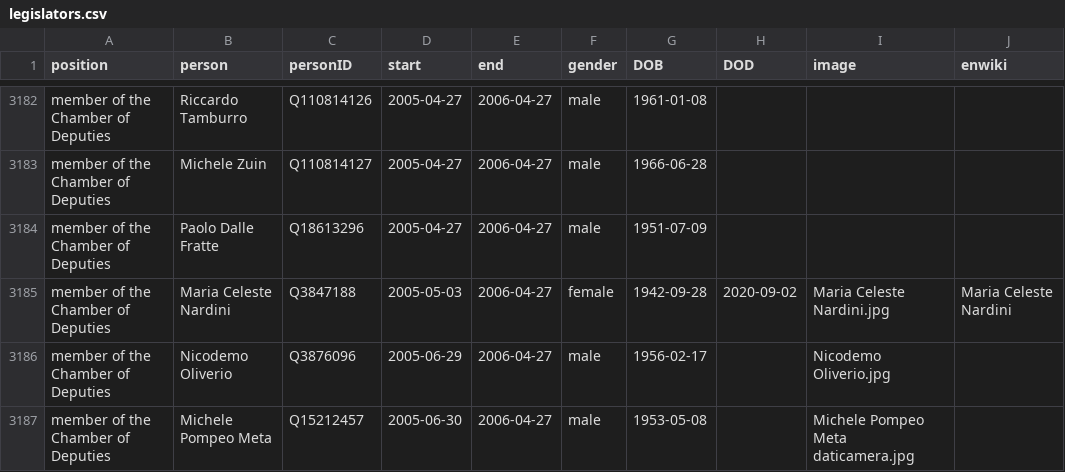
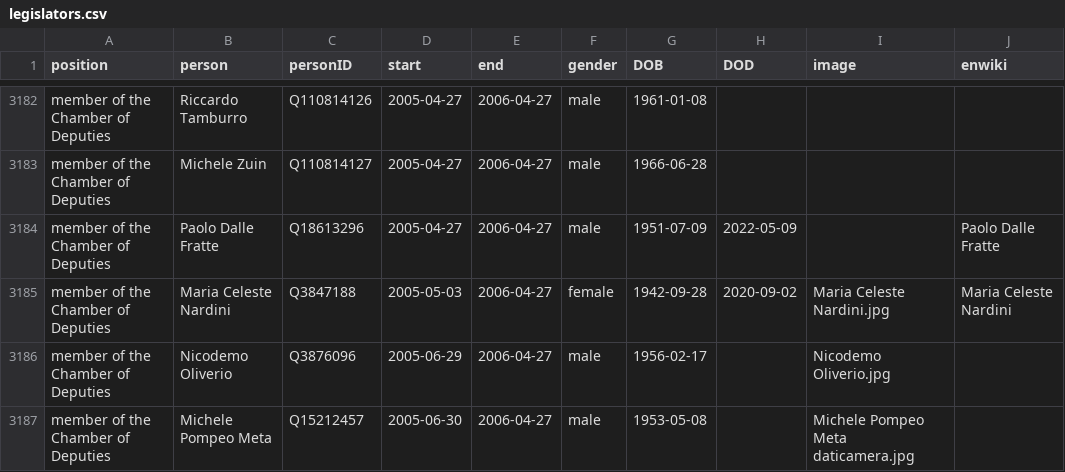
Before and after one commit to every-politician-scrapers/italy-ministers, a CSV file: html/legislators.csv, drawn as a sheet; only a part is shown, gaps mark what is left out.

Commit message:
PCB update

```diff
--- a/html/legislators.csv
+++ b/html/legislators.csv
@@ -3183,3 +3183,3 @@ member of the Chamber of Deputies,Riccardo Tamburro,Q110814126,2005-04-27,2006-0
 member of the Chamber of Deputies,Michele Zuin,Q110814127,2005-04-27,2006-04-27,male,1966-06-28,,,
-member of the Chamber of Deputies,Paolo Dalle Fratte,Q18613296,2005-04-27,2006-04-27,male,1951-07-09,,,
+member of the Chamber of Deputies,Paolo Dalle Fratte,Q18613296,2005-04-27,2006-04-27,male,1951-07-09,2022-05-09,,Paolo Dalle Fratte
 member of the Chamber of Deputies,Maria Celeste Nardini,Q3847188,2005-05-03,2006-04-27,female,1942-09-28,2020-09-02,Maria Celeste Nardini.jpg,Maria Celeste Nardini
```
